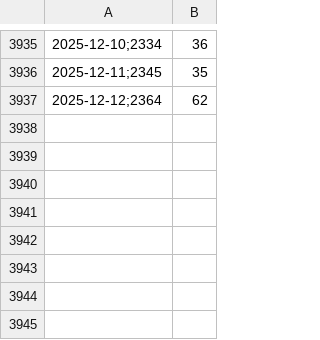
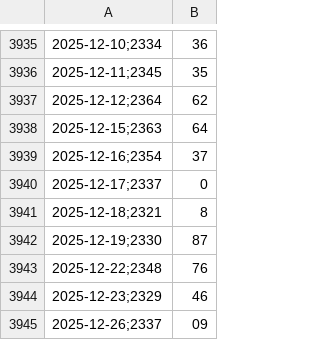
Before and after one commit to bcsdias/app-investimentos, a CSV file: data/raw/TD_Tesouro_IPCAmais_15-05-2035.csv, drawn as a sheet; only a part is shown, gaps mark what is left out; the diff names each change by its address in the sheet, - before the commit and + after, or states it on an @@ line.

```diff
--- a/data/raw/TD_Tesouro_IPCAmais_15-05-2035.csv
+++ b/data/raw/TD_Tesouro_IPCAmais_15-05-2035.csv
+row 3938: 2025-12-15;2363 | 64
+row 3939: 2025-12-16;2354 | 37
+row 3940: 2025-12-17;2337 | 0
+row 3941: 2025-12-18;2321 | 8
+row 3942: 2025-12-19;2330 | 87
+row 3943: 2025-12-22;2348 | 76
+row 3944: 2025-12-23;2329 | 46
+row 3945: 2025-12-26;2337 | 09
```
Also changed, not shown: data/raw/BCB_12.csv, data/raw/BCB_12461.csv, 16 other files.
